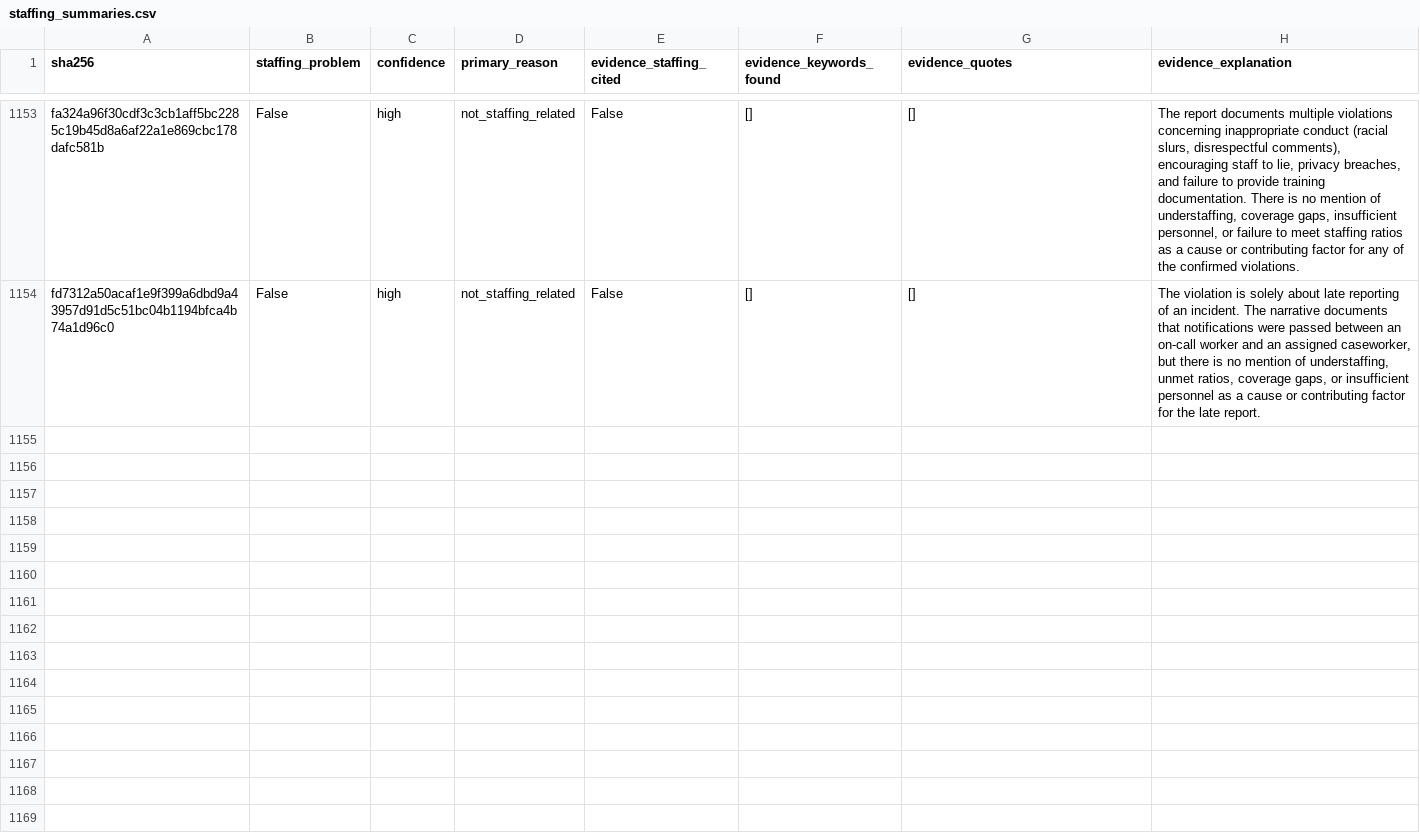
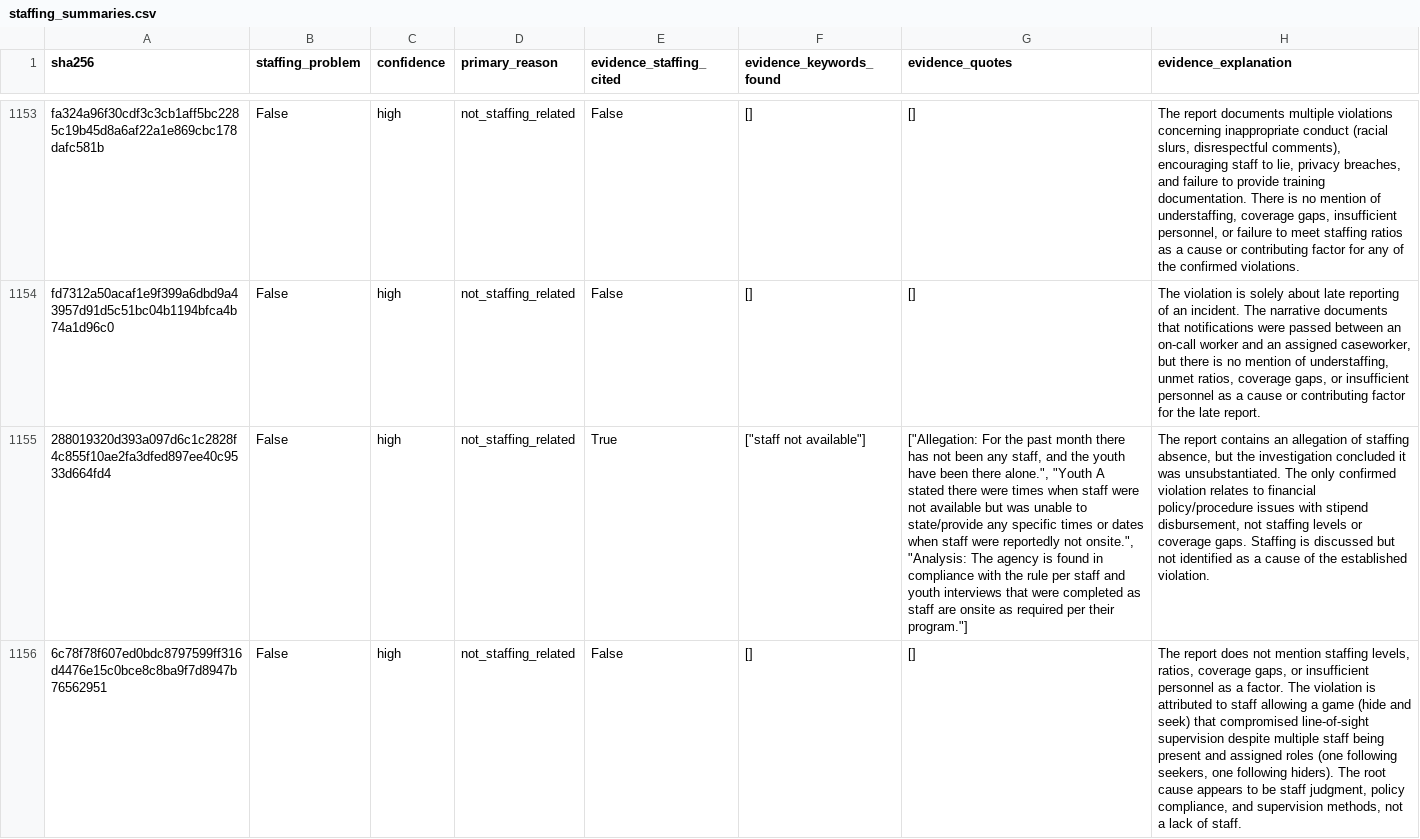
Before and after one commit to statcom-um/MCYJ-Datapipeline, a CSV file: llm_analysis/data/staffing_summaries.csv, drawn as a sheet; only a part is shown, gaps mark what is left out; the diff covers the shown part only; the diff names each change by its address in the sheet, - before the commit and + after, or states it on an @@ line.

```diff
--- a/llm_analysis/data/staffing_summaries.csv
+++ b/llm_analysis/data/staffing_summaries.csv
+row 1155: 288019320d393a097d6c1c2828f4c855f10ae2fa3dfed897ee40c9533d664fd4 | False | high | not_staffing_related | True | ["staff not available"] | ["Allegation: For the past month there has not been any staff, and the youth have been there alone.", "Youth A stated there were times when staff were not available but was unable to state/provide any specific times or dates when staff were reportedly not onsite.", "Analysis: The agency is found in compliance with the rule per staff and youth interviews that were completed as staff are onsite as required per their program."] | The report contains an allegation of staffing absence, but the investigation concluded it was unsubstantiated. The only confirmed violation relates to financial policy/procedure issues with stipend disbursement, not staffing levels or coverage gaps. Staffing is discussed but not identified as a cause of the established violation.
+row 1156: 6c78f78f607ed0bdc8797599ff316d4476e15c0bce8c8ba9f7d8947b76562951 | False | high | not_staffing_related | False | [] | [] | The report does not mention staffing levels, ratios, coverage gaps, or insufficient personnel as a factor. The violation is attributed to staff allowing a game (hide and seek) that compromised line-of-sight supervision despite multiple staff being present and assigned roles (one following seekers, one following hiders). The root cause appears to be staff judgment, policy compliance, and supervision methods, not a lack of staff.
```
Also changed, not shown: 5 added rows elsewhere in this file, llm_analysis/data/sir_violation_levels.csv, 1 other file.
